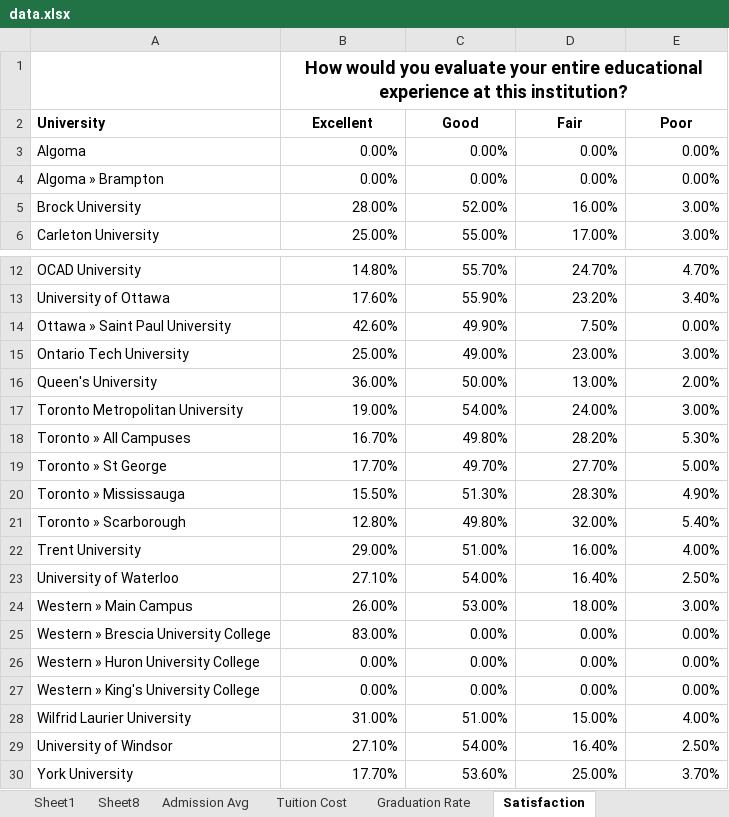
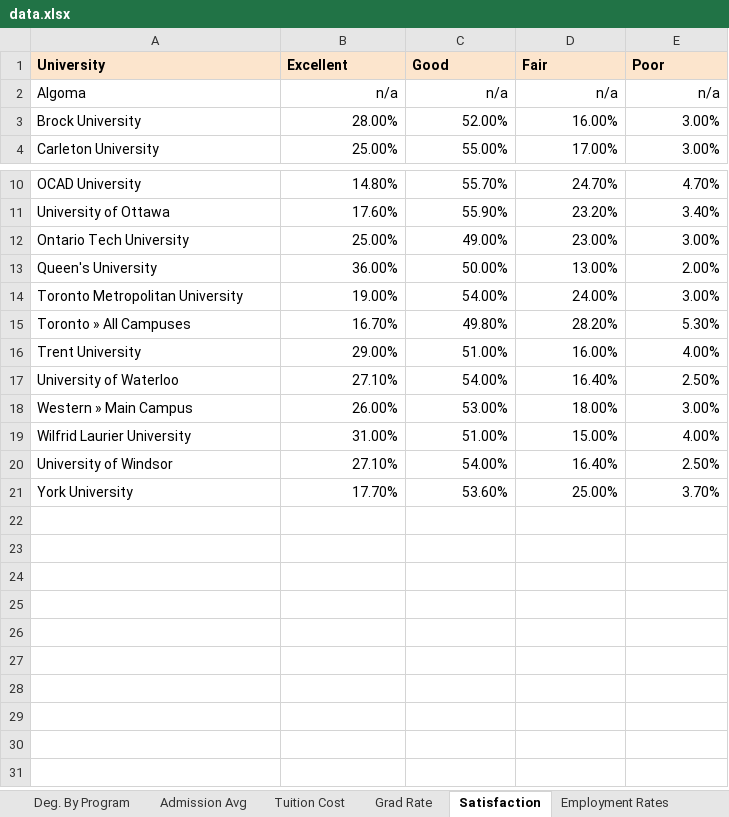
Before and after one commit to Yaathavi/MSCI-436, an Excel workbook: flask-server/data/data.xlsx, sheet Satisfaction, drawn as a sheet; only a part is shown, gaps mark what is left out; values as stored, in another font and other column widths than the file's, no borders; charts and pictures not drawn; removed rows and columns are numbered as before the commit, all else as after; the diff names each change by its address in the sheet, - before the commit and + after, or states it on an @@ line.

```diff
--- a/flask-server/data/data.xlsx (sheet Satisfaction)
+++ b/flask-server/data/data.xlsx (sheet Satisfaction)
-sheet tab: Graduation Rate
+sheet tab: Grad Rate
-sheet tab: Sheet1
-sheet tab: Sheet8
@@ sheet tab unhidden: Deg. By Program @@
+sheet tab: Employment Rates
-row 1:  | How would you evaluate your entire educational experience at this institution?
-A1:E1 fill: none
+A1:E1 fill: #FCE5CD
-B1:E1 alignment: center
+B1:E1 alignment: left
-B2 (Excellent): 0.00%
+B2 (Excellent): n/a
-C2 (Good): 0.00%
+C2 (Good): n/a
-D2 (Fair): 0.00%
+D2 (Fair): n/a
-E2 (Poor): 0.00%
+E2 (Poor): n/a
-row 4: Algoma » Brampton | 0.00% | 0.00% | 0.00% | 0.00%
-row 14: Ottawa » Saint Paul University | 42.60% | 49.90% | 7.50% | 0.00%
-row 19: Toronto » St George | 17.70% | 49.70% | 27.70% | 5.00%
-row 20: Toronto » Mississauga | 15.50% | 51.30% | 28.30% | 4.90%
-row 21: Toronto » Scarborough | 12.80% | 49.80% | 32.00% | 5.40%
-row 25: Western » Brescia University College | 83.00% | 0.00% | 0.00% | 0.00%
-row 26: Western » Huron University College | 0.00% | 0.00% | 0.00% | 0.00%
-row 27: Western » King's University College | 0.00% | 0.00% | 0.00% | 0.00%
```
Also changed, not shown: sheet Tuition Cost, sheet Admission Avg, sheet Grad Rate, other sheet tabs, charts or pictures, 7 other files.
